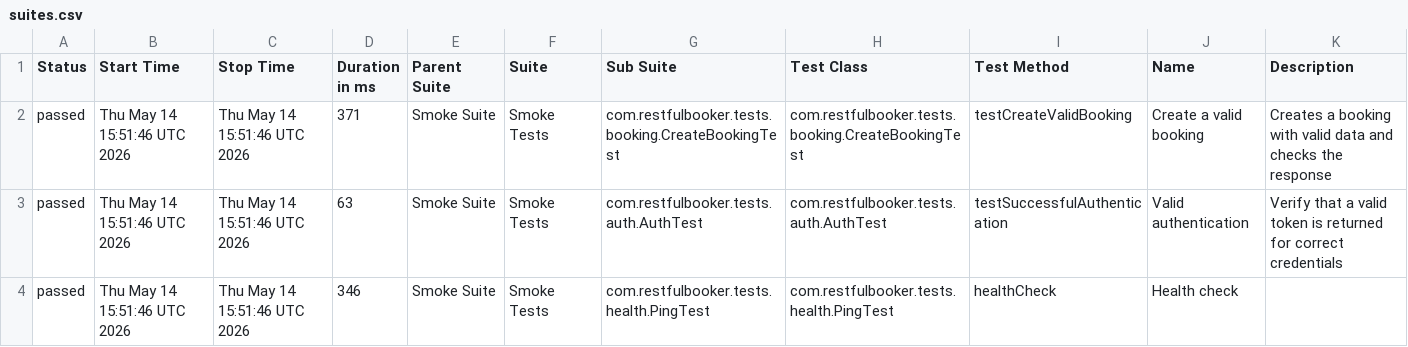
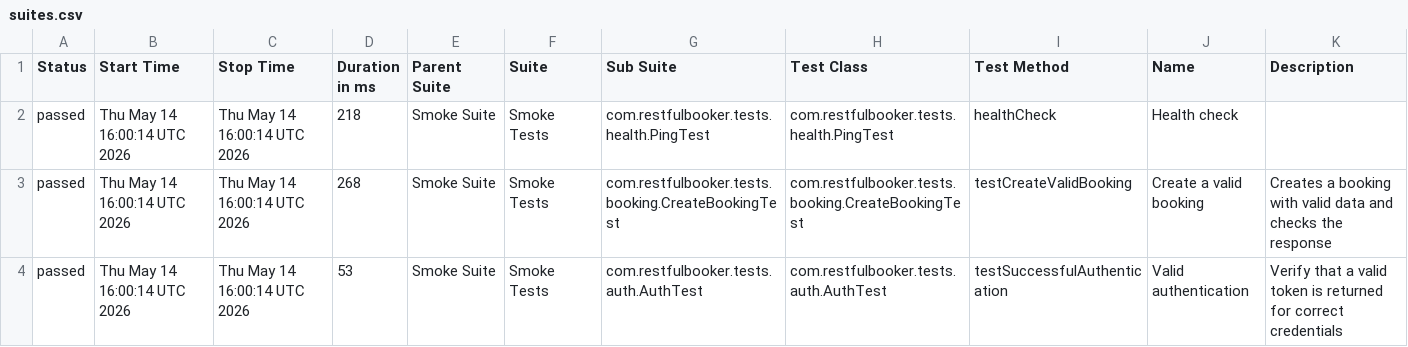
Before and after one commit to adriansebastiann/restful-booker-tests, a CSV file: reports/data/suites.csv, drawn as a sheet.

```diff
--- a/reports/data/suites.csv
+++ b/reports/data/suites.csv
@@ -1,4 +1,4 @@
 "Status","Start Time","Stop Time","Duration in ms","Parent Suite","Suite","Sub Suite","Test Class","Test Method","Name","Description"
-"passed","Thu May 14 15:51:46 UTC 2026","Thu May 14 15:51:46 UTC 2026","371","Smoke Suite","Smoke Tests","com.restfulbooker.tests.booking.CreateBookingTest","com.restfulbooker.tests.booking.CreateBookingTest","testCreateValidBooking","Create a valid booking","Creates a booking with valid data and checks the response"
-"passed","Thu May 14 15:51:46 UTC 2026","Thu May 14 15:51:46 UTC 2026","63","Smoke Suite","Smoke Tests","com.restfulbooker.tests.auth.AuthTest","com.restfulbooker.tests.auth.AuthTest","testSuccessfulAuthentication","Valid authentication","Verify that a valid token is returned for correct credentials"
-"passed","Thu May 14 15:51:46 UTC 2026","Thu May 14 15:51:46 UTC 2026","346","Smoke Suite","Smoke Tests","com.restfulbooker.tests.health.PingTest","com.restfulbooker.tests.health.PingTest","healthCheck","Health check",""
+"passed","Thu May 14 16:00:14 UTC 2026","Thu May 14 16:00:14 UTC 2026","218","Smoke Suite","Smoke Tests","com.restfulbooker.tests.health.PingTest","com.restfulbooker.tests.health.PingTest","healthCheck","Health check",""
+"passed","Thu May 14 16:00:14 UTC 2026","Thu May 14 16:00:14 UTC 2026","268","Smoke Suite","Smoke Tests","com.restfulbooker.tests.booking.CreateBookingTest","com.restfulbooker.tests.booking.CreateBookingTest","testCreateValidBooking","Create a valid booking","Creates a booking with valid data and checks the response"
+"passed","Thu May 14 16:00:14 UTC 2026","Thu May 14 16:00:14 UTC 2026","53","Smoke Suite","Smoke Tests","com.restfulbooker.tests.auth.AuthTest","com.restfulbooker.tests.auth.AuthTest","testSuccessfulAuthentication","Valid authentication","Verify that a valid token is returned for correct credentials"
```
Also changed, not shown: 18 other files.
